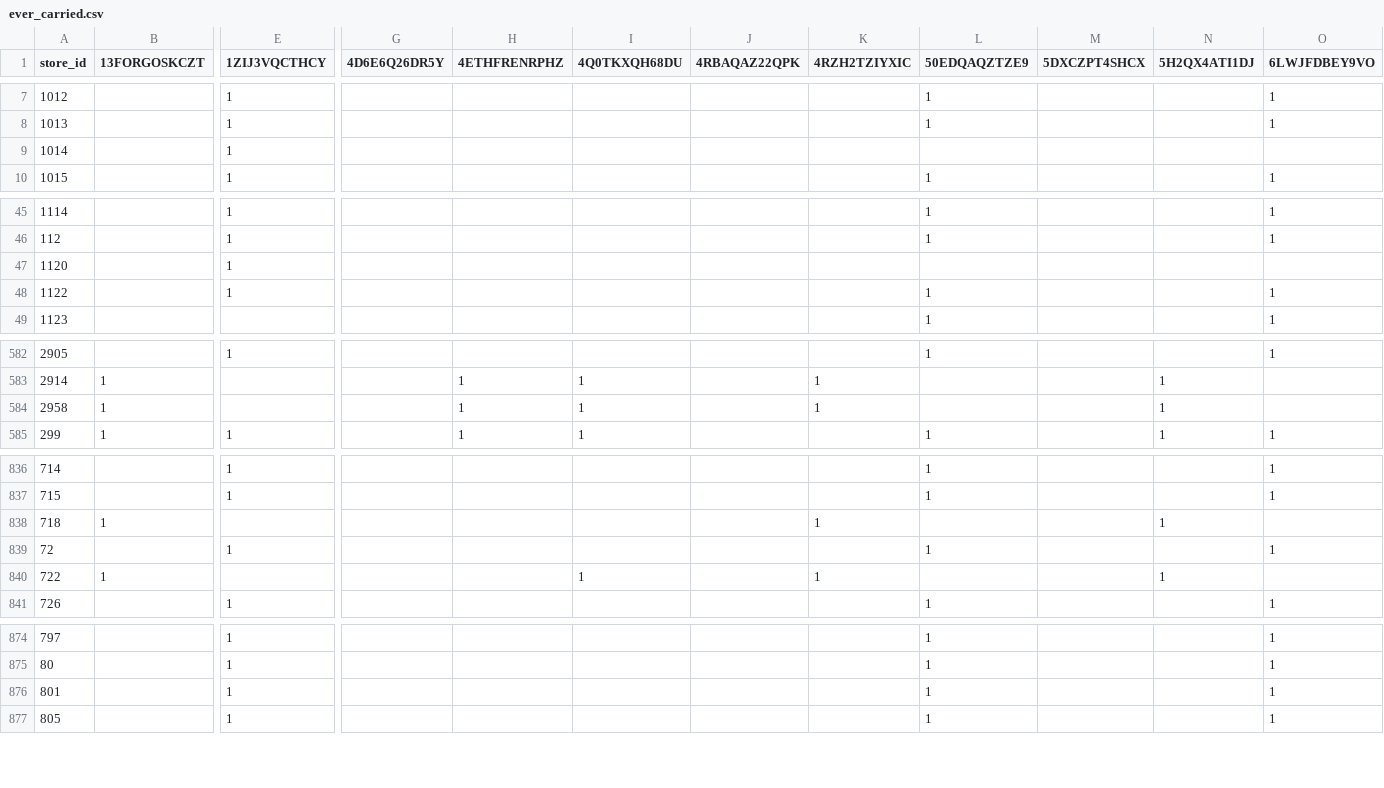
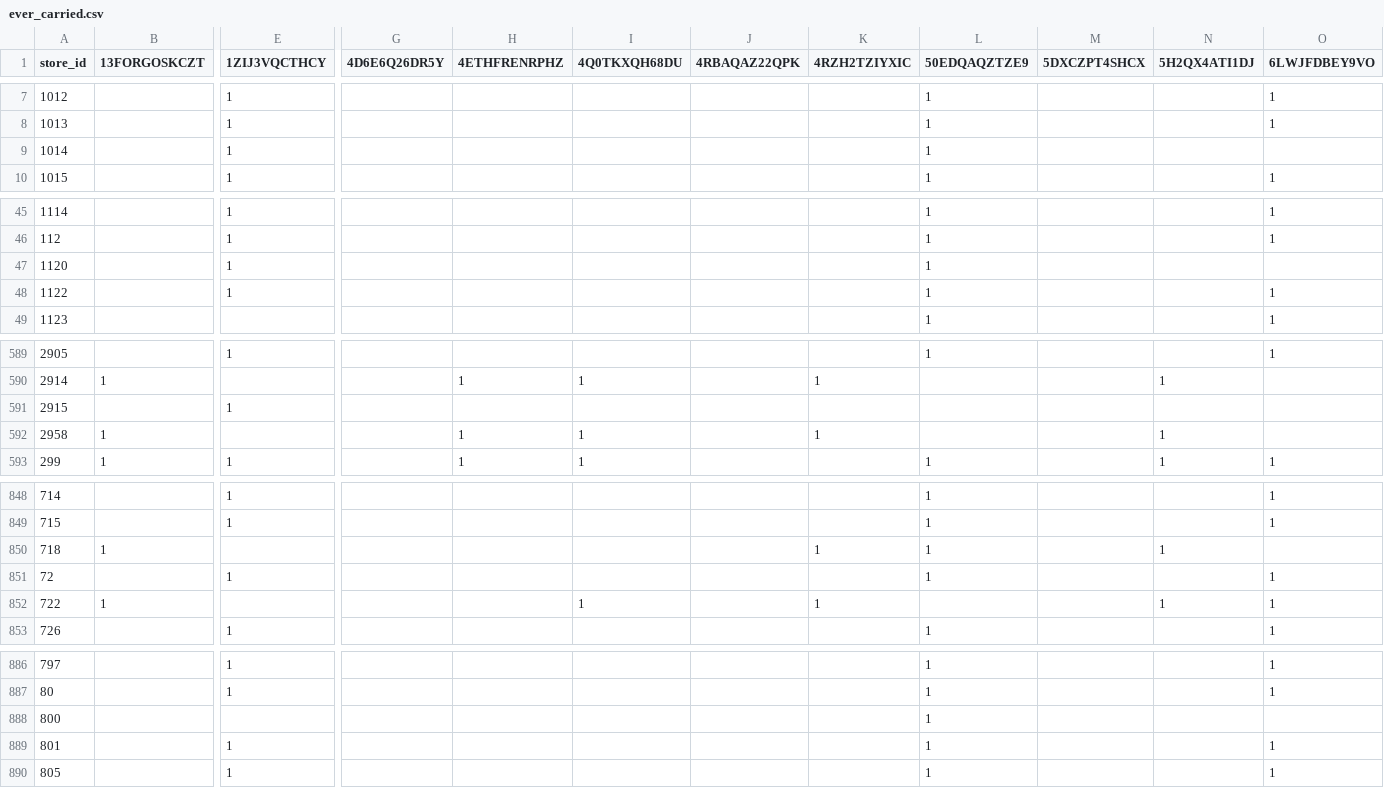
Before and after one commit to owenamurray04/walmart-tracker, a CSV file: ever_carried.csv, drawn as a sheet; only a part is shown, gaps mark what is left out; addresses are those after the commit; rows hold the shown columns only; the diff covers the shown part only; the diff names each change by its address in the sheet, - before the commit and + after, or states it on an @@ line.

```diff
--- a/ever_carried.csv
+++ b/ever_carried.csv
-L9 (50EDQAQZTZE9): (empty)
+L9 (50EDQAQZTZE9): 1
-L47 (50EDQAQZTZE9): (empty)
+L47 (50EDQAQZTZE9): 1
+row 591: 2915 |  | 1
-L850 (50EDQAQZTZE9): (empty)
+L850 (50EDQAQZTZE9): 1
-O852 (6LWJFDBEY9VO): (empty)
+O852 (6LWJFDBEY9VO): 1
+row 888: 800 |  |  |  |  |  |  |  | 1
```
Also changed, not shown: 11 added rows and 37 edited cells elsewhere in this file, history.csv, product_history.csv, 5 other files.
